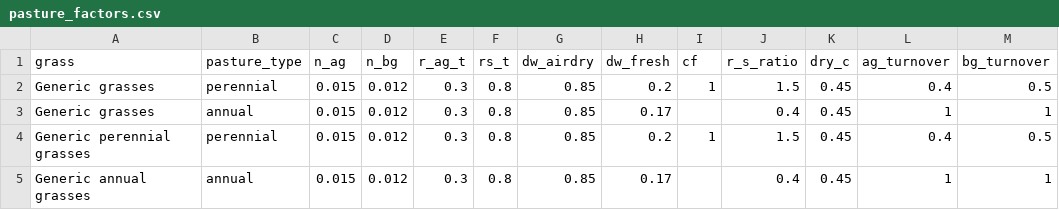
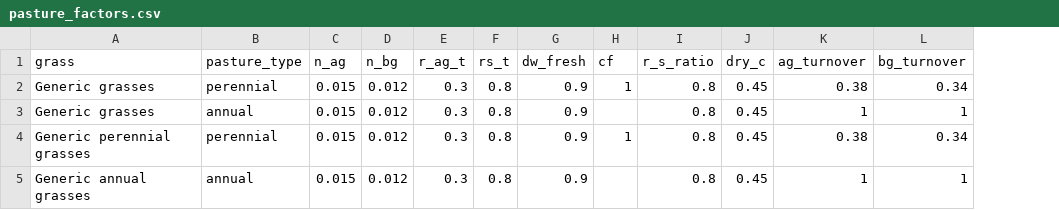
Before and after one commit to climatefarmers/farm-carbon-model-R, a CSV file: data/pasture_factors.csv, drawn as a sheet; removed rows and columns are numbered as before the commit, all else as after; the diff names each change by its address in the sheet, - before the commit and + after, or states it on an @@ line.

```diff
--- a/data/pasture_factors.csv
+++ b/data/pasture_factors.csv
-column G (dw_airdry), rows 2-5: all 0.85
-G2 (dw_fresh): 0.2
+G2 (dw_fresh): 0.9
-I2 (r_s_ratio): 1.5
+I2 (r_s_ratio): 0.8
-K2 (ag_turnover): 0.4
+K2 (ag_turnover): 0.38
-L2 (bg_turnover): 0.5
+L2 (bg_turnover): 0.34
-G3 (dw_fresh): 0.17
+G3 (dw_fresh): 0.9
-I3 (r_s_ratio): 0.4
+I3 (r_s_ratio): 0.8
-G4 (dw_fresh): 0.2
+G4 (dw_fresh): 0.9
-I4 (r_s_ratio): 1.5
+I4 (r_s_ratio): 0.8
-K4 (ag_turnover): 0.4
+K4 (ag_turnover): 0.38
-L4 (bg_turnover): 0.5
+L4 (bg_turnover): 0.34
-G5 (dw_fresh): 0.17
+G5 (dw_fresh): 0.9
-I5 (r_s_ratio): 0.4
+I5 (r_s_ratio): 0.8
```
Also changed, not shown: data/carbon_share_manure.csv, data/crop_factors.csv, 1 other file.
